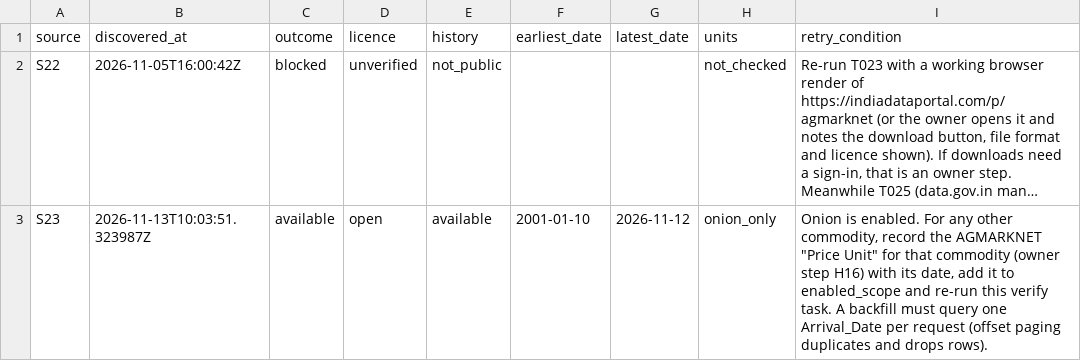
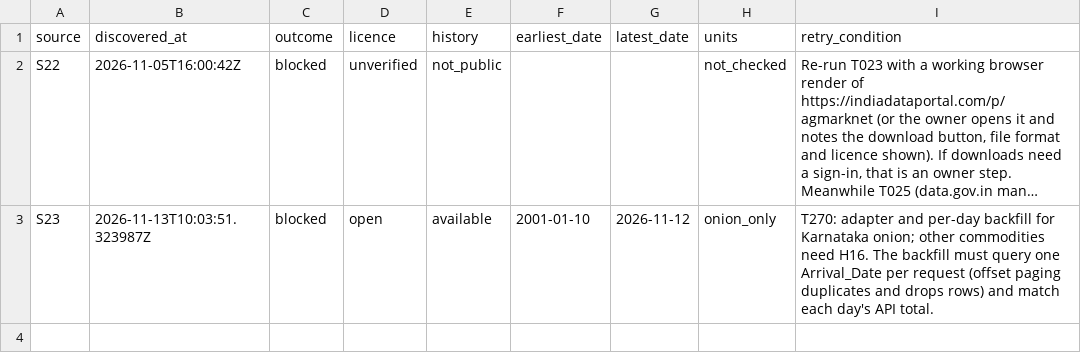
Before and after one commit to Joepikka/monsoon-atlas, a CSV file: reports/eda/03_ka_prices/source_status.csv, drawn as a sheet; long unchanged cells end in …; the diff names each change by its address in the sheet, - before the commit and + after, or states it on an @@ line.

```diff
--- a/reports/eda/03_ka_prices/source_status.csv
+++ b/reports/eda/03_ka_prices/source_status.csv
-C3 (outcome): available
+C3 (outcome): blocked
-I3 (retry_condition): Onion is enabled. For any other commodity, record the AGMARKNET "Price Unit" for that commodity (owner step H16) with its date, add it to enabled_scope and re-run this verify task. A backfill must query one Arrival_Date per request (offset paging duplicates and drops rows).
+I3 (retry_condition): T270: adapter and per-day backfill for Karnataka onion; other commodities need H16. The backfill must query one Arrival_Date per request (offset paging duplicates and drops rows) and match each day's API total.
```
Also changed, not shown: 29 other files.
